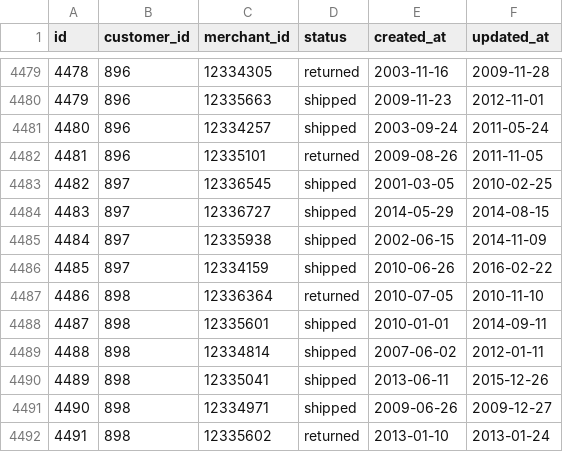
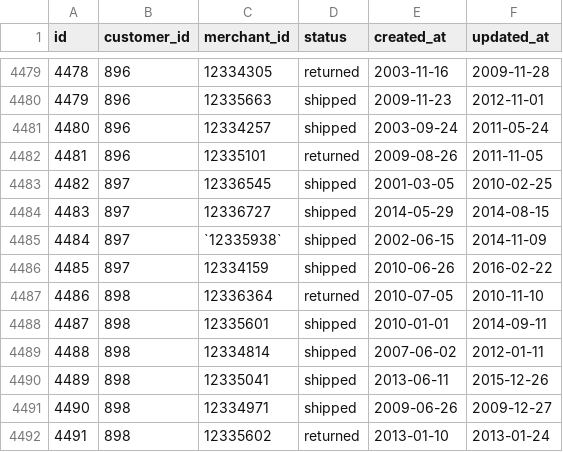
Before and after one commit to nergdnvlt-zz/black_thursday, a CSV file: data/invoices.csv, drawn as a sheet; only a part is shown, gaps mark what is left out.

```diff
--- a/data/invoices.csv
+++ b/data/invoices.csv
@@ -4484,3 +4484,3 @@ id,customer_id,merchant_id,status,created_at,updated_at
 4483,897,12336727,shipped,2014-05-29,2014-08-15
-4484,897,12335938,shipped,2002-06-15,2014-11-09
+4484,897,`12335938`,shipped,2002-06-15,2014-11-09
 4485,897,12334159,shipped,2010-06-26,2016-02-22
```
Also changed, not shown: 4 other files.
